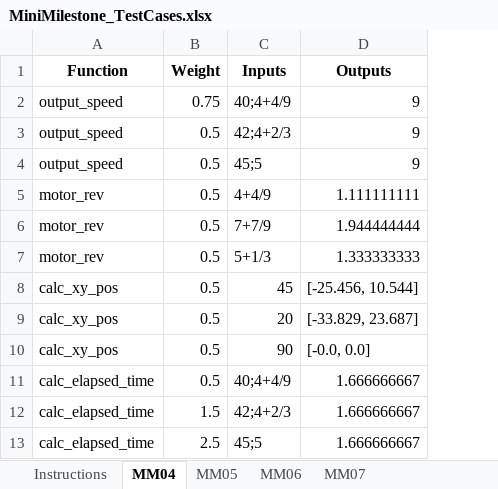
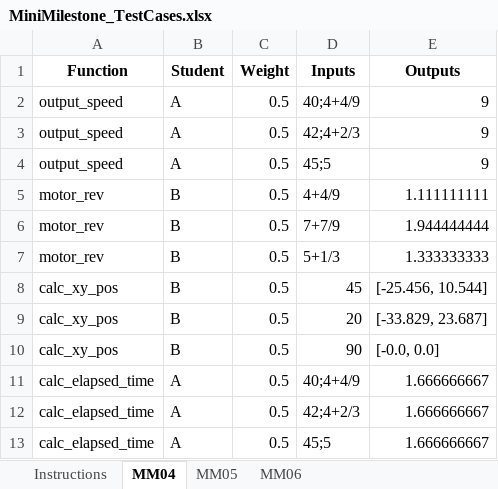
Before and after one commit to DabeerAzeez/1p10-autograder, an Excel workbook: TestCases/MiniMilestone_TestCases.xlsx, sheet MM04, drawn as a sheet; values as stored, in another font and other column widths than the file's, no borders; addresses are those after the commit; the diff names each change by its address in the sheet, - before the commit and + after, or states it on an @@ line.

```diff
--- a/TestCases/MiniMilestone_TestCases.xlsx (sheet MM04)
+++ b/TestCases/MiniMilestone_TestCases.xlsx (sheet MM04)
-sheet tab: MM07
+column B (Student), rows 2-13: A | A | A | B | B | B | B | B | B | A | A | A
-C2 (Weight): 0.75
+C2 (Weight): 0.5
-C12 (Weight): 1.5
+C12 (Weight): 0.5
-C13 (Weight): 2.5
+C13 (Weight): 0.5
```
Also changed, not shown: sheet MM05, sheet MM06, sheet Instructions.
